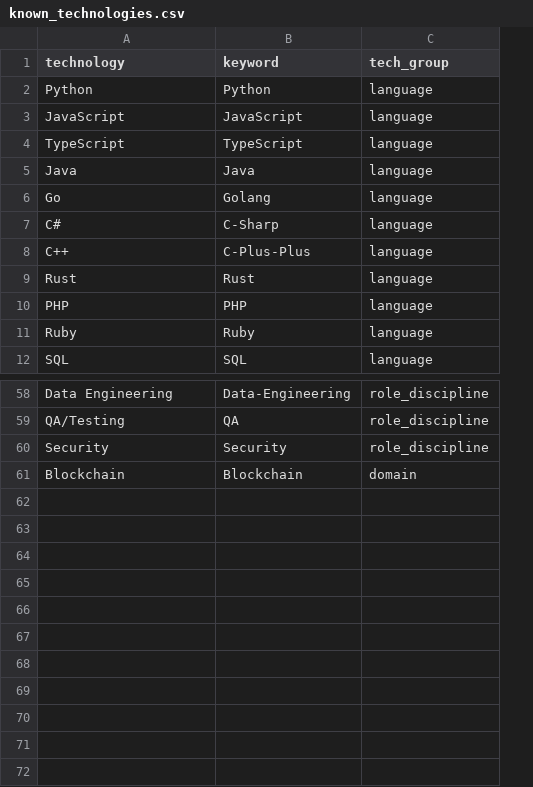
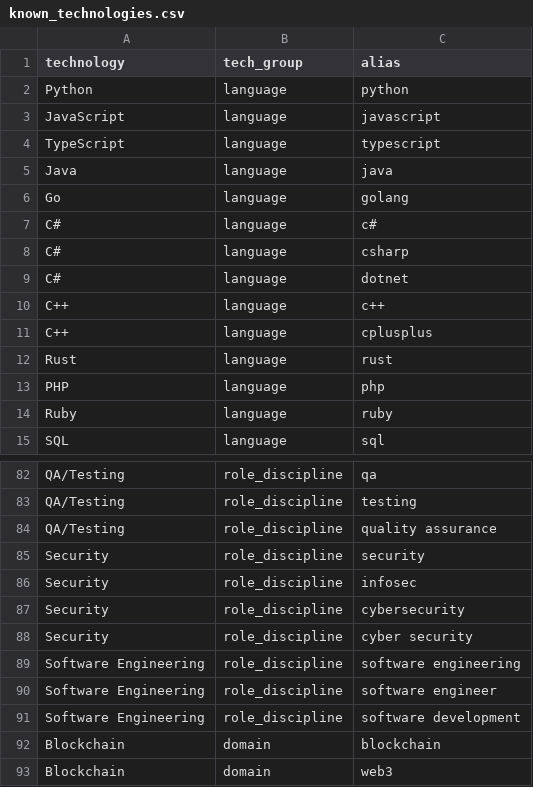
Before and after one commit to jsmorac/marketpulse, a CSV file: dbt/seeds/known_technologies.csv, drawn as a sheet; only a part is shown, gaps mark what is left out; removed rows and columns are numbered as before the commit, all else as after; the diff covers the shown part only; the diff names each change by its address in the sheet, - before the commit and + after, or states it on an @@ line.

```diff
--- a/dbt/seeds/known_technologies.csv
+++ b/dbt/seeds/known_technologies.csv
-column B (keyword), rows 2-12: Python | JavaScript | TypeScript | Java | Golang | C-Sharp | C-Plus-Plus | Rust | PHP | Ruby | SQL; rows 58-61: Data-Engineering | QA | Security | Blockchain
+column C (alias), rows 2-7: python | javascript | typescript | java | golang | c#; rows 11-15: cplusplus | rust | php | ruby | sql; row 82: qa; rows 84-85: quality assurance | security; row 92: blockchain
+row 8: C# | language | csharp
+row 9: C# | language | dotnet
+row 10: C++ | language | c++
-A82 (technology): Data Engineering
+A82 (technology): QA/Testing
+row 83: QA/Testing | role_discipline | testing
+row 86: Security | role_discipline | infosec
+row 87: Security | role_discipline | cybersecurity
+row 88: Security | role_discipline | cyber security
+row 89: Software Engineering | role_discipline | software engineering
+row 90: Software Engineering | role_discipline | software engineer
+row 91: Software Engineering | role_discipline | software development
+row 93: Blockchain | domain | web3
```
Also changed, not shown: 21 added rows elsewhere in this file, 2 other files.
